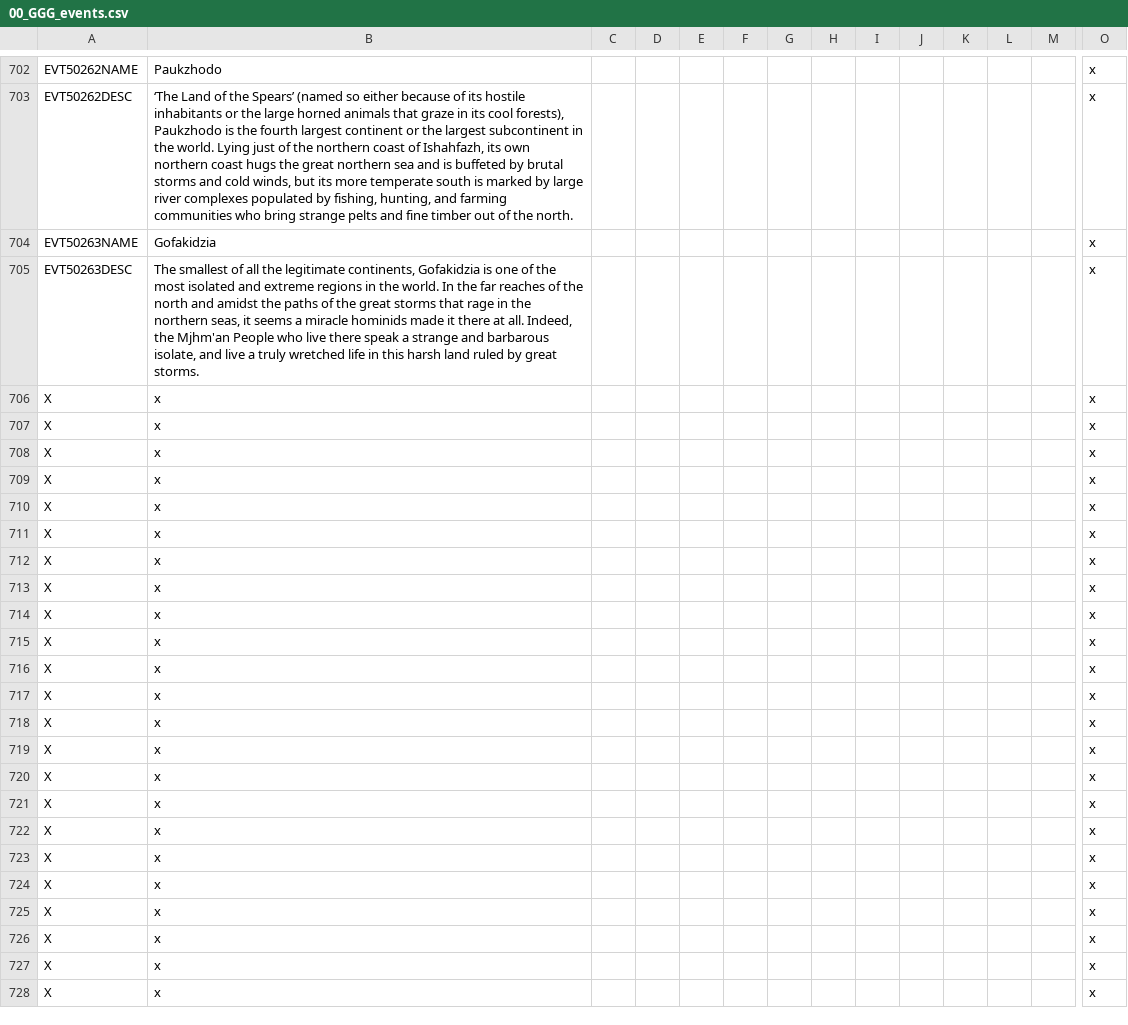
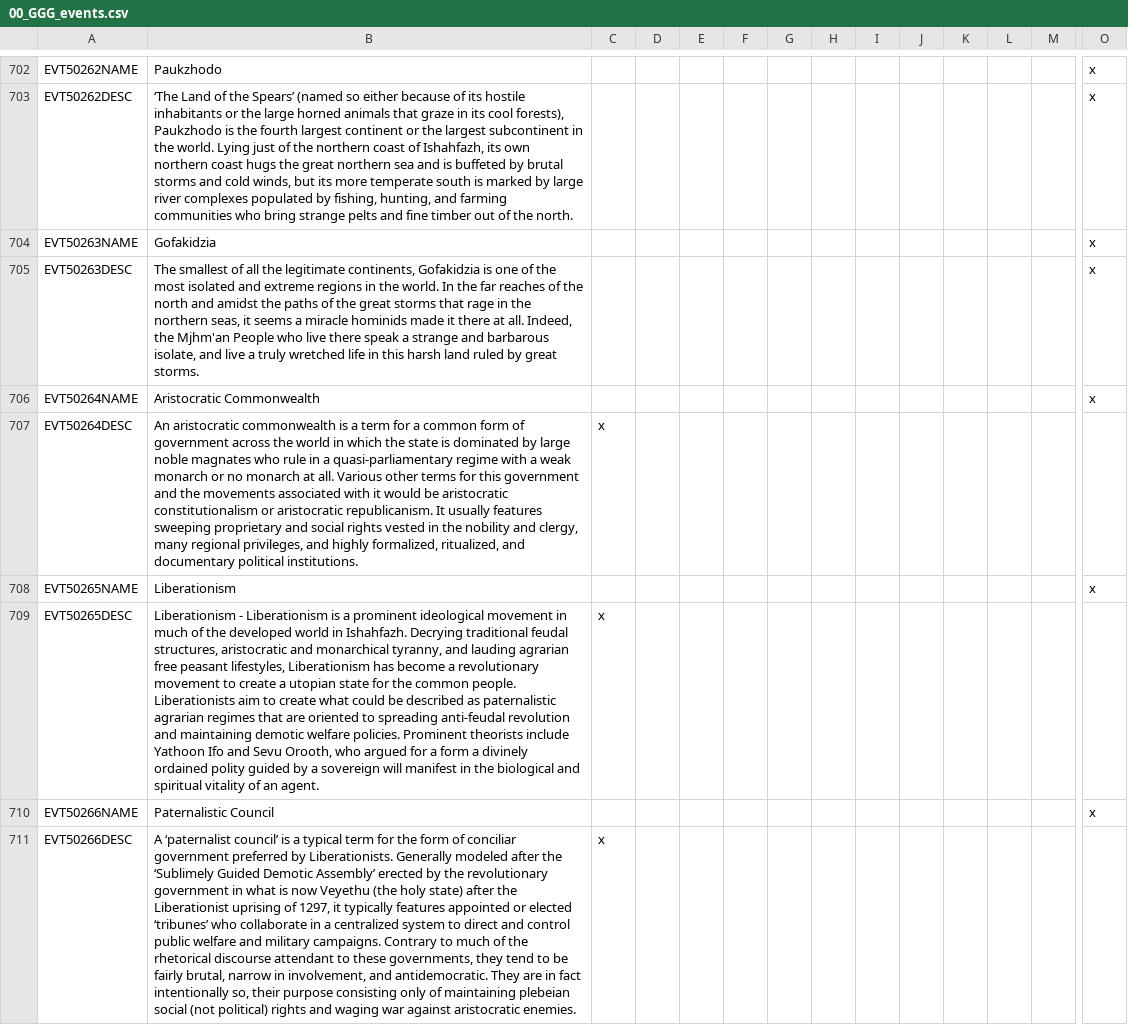
Before and after one commit to Gubelio/GGG, a CSV file: GGG/localisation/00_GGG_events.csv, drawn as a sheet; only a part is shown, gaps mark what is left out; the shorter side is filled out with more unchanged rows; rows hold the shown columns only; the diff covers the shown part only; the diff names each change by its address in the sheet, - before the commit and + after, or states it on an @@ line.

```diff
--- a/GGG/localisation/00_GGG_events.csv
+++ b/GGG/localisation/00_GGG_events.csv
+row 706: EVT50264NAME | Aristocratic Commonwealth |  |  |  |  |  |  |  |  |  |  |  | x
+row 707: EVT50264DESC | An aristocratic commonwealth is a term for a common form of government across the world in which the state is dominated by large noble magnates who rule in a quasi-parliamentary regime with a weak monarch or no monarch at all. Various other terms for this government and the movements associated with it would be aristocratic constitutionalism or aristocratic republicanism. It usually features sweeping proprietary and social rights vested in the nobility and clergy, many regional privileges, and highly formalized, ritualized, and documentary political institutions. | x
+row 708: EVT50265NAME | Liberationism |  |  |  |  |  |  |  |  |  |  |  | x
+row 709: EVT50265DESC | Liberationism - Liberationism is a prominent ideological movement in much of the developed world in Ishahfazh. Decrying traditional feudal structures, aristocratic and monarchical tyranny, and lauding agrarian free peasant lifestyles, Liberationism has become a revolutionary movement to create a utopian state for the common people. Liberationists aim to create what could be described as paternalistic agrarian regimes that are oriented to spreading anti-feudal revolution and maintaining demotic welfare policies. Prominent theorists include Yathoon Ifo and Sevu Orooth, who argued for a form a divinely ordained polity guided by a sovereign will manifest in the biological and spiritual vitality of an agent. | x
+row 710: EVT50266NAME | Paternalistic Council |  |  |  |  |  |  |  |  |  |  |  | x
+row 711: EVT50266DESC | A ‘paternalist council’ is a typical term for the form of conciliar government preferred by Liberationists. Generally modeled after the ‘Sublimely Guided Demotic Assembly’ erected by the revolutionary government in what is now Veyethu (the holy state) after the Liberationist uprising of 1297, it typically features appointed or elected ‘tribunes’ who collaborate in a centralized system to direct and control public welfare and military campaigns. Contrary to much of the rhetorical discourse attendant to these governments, they tend to be fairly brutal, narrow in involvement, and antidemocratic. They are in fact intentionally so, their purpose consisting only of maintaining plebeian social (not political) rights and waging war against aristocratic enemies. | x
```
Also changed, not shown: 6 added rows elsewhere in this file, 1 other file.
